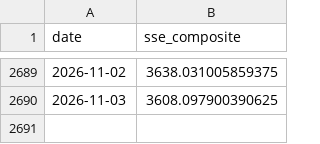
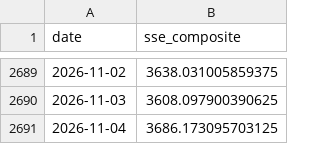
Before and after one commit to weiting1226/weiting1226.github.io, a CSV file: market-liquidity-monitor/data/raw/sse_composite.csv, drawn as a sheet; only a part is shown, gaps mark what is left out; the diff names each change by its address in the sheet, - before the commit and + after, or states it on an @@ line.

```diff
--- a/market-liquidity-monitor/data/raw/sse_composite.csv
+++ b/market-liquidity-monitor/data/raw/sse_composite.csv
+row 2691: 2026-11-04 | 3686.173095703125
```
Also changed, not shown: market-liquidity-monitor/data/market_liquidity_indicators.csv, market-liquidity-monitor/data/raw/dxy_fred_broad.csv, 15 other files.
